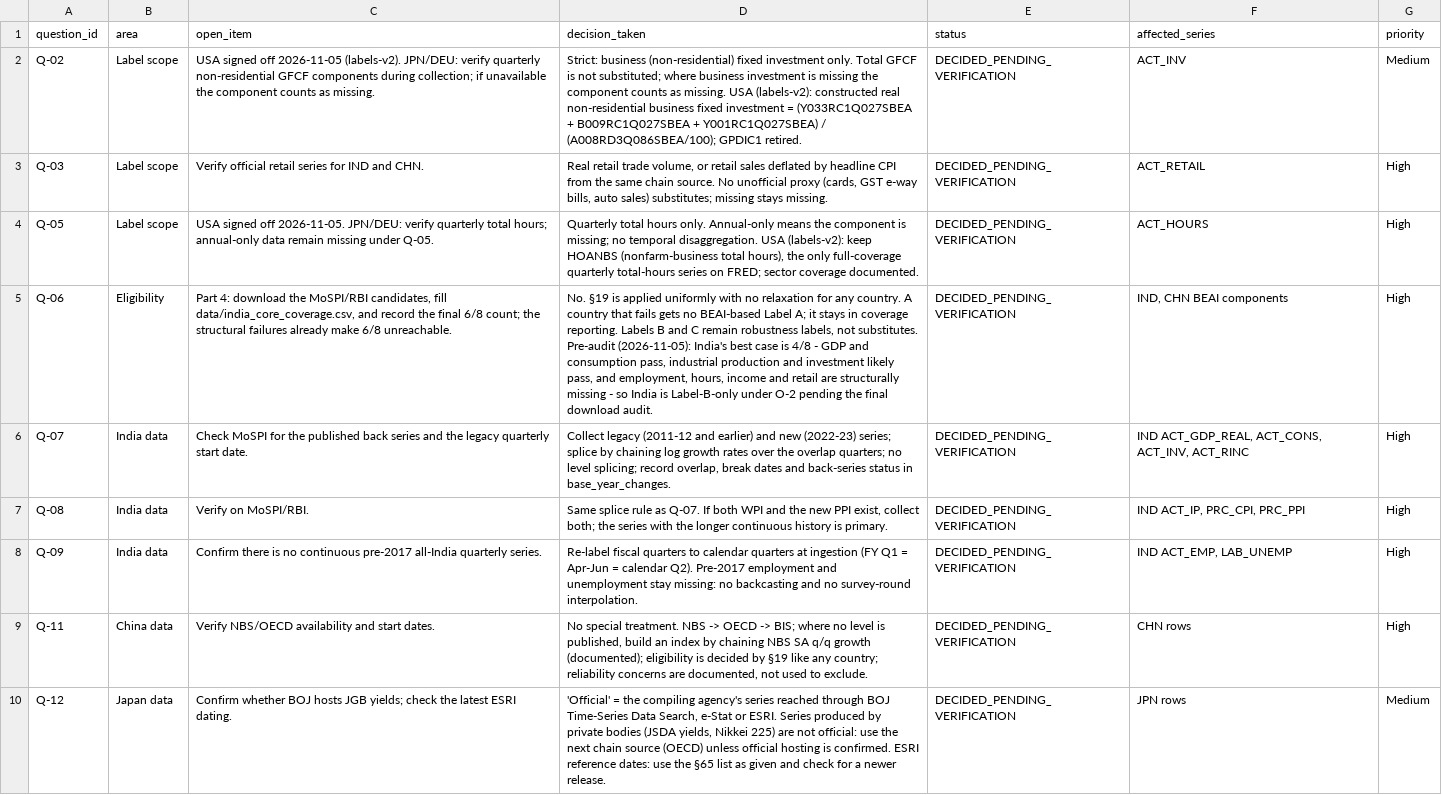
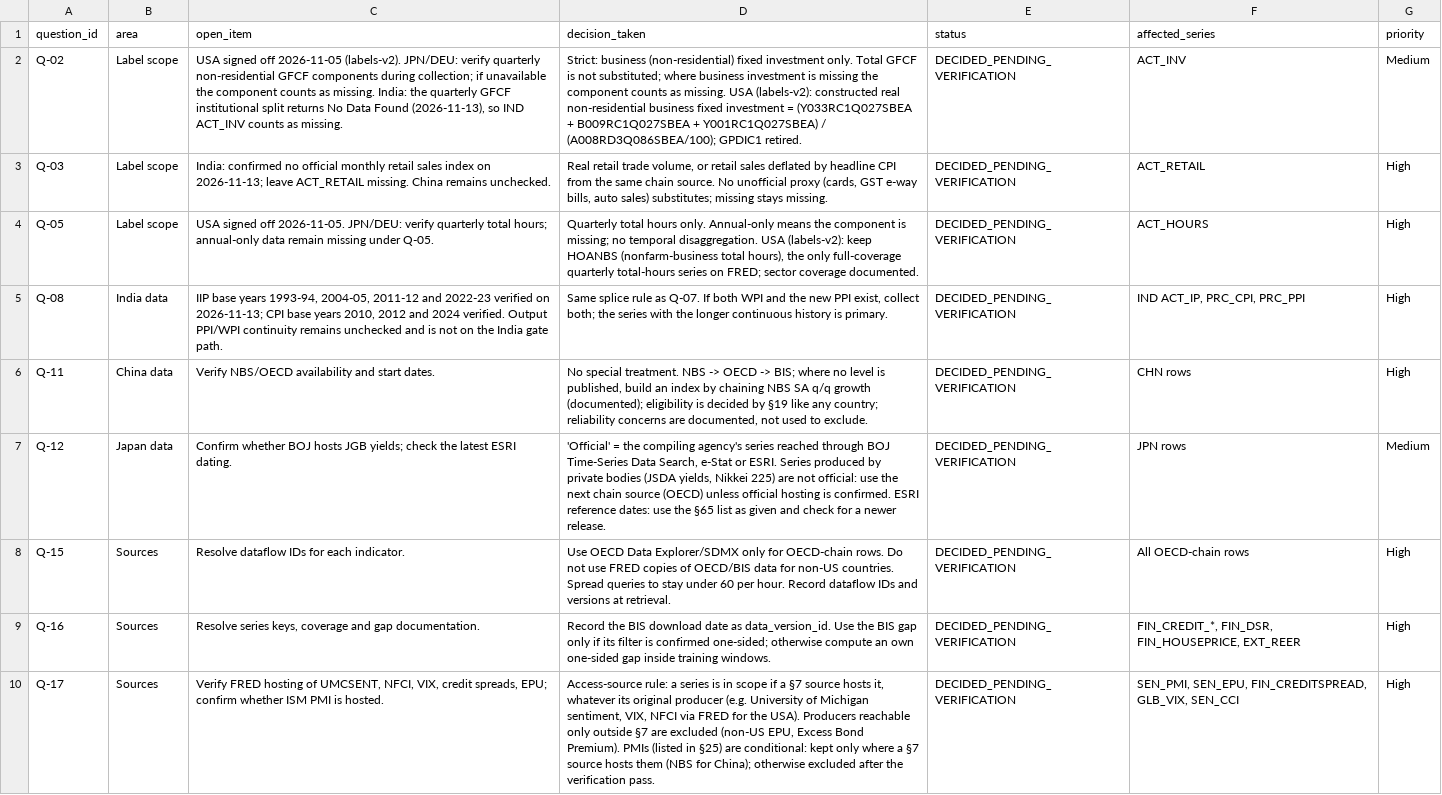
Before and after one commit to sathvikboina/recession-ews, a CSV file: unresolved_questions.csv, drawn as a sheet; only a part is shown; the shorter side is filled out with more unchanged rows; removed rows and columns are numbered as before the commit, all else as after; the diff names each change by its address in the sheet, - before the commit and + after, or states it on an @@ line.

Commit message:
Add India coverage audit and Part 4 integration docs
Record the downloaded-data India count at 1/8 (ACT_IP only), keep O-2 Label-B-only, and sync the decisions, state and verification docs. Add the Day 3 docs audit, Day 4 clean-clone checklist, Day 5 pitch and integration hand-off, plus the supporting model specification.

```diff
--- a/unresolved_questions.csv
+++ b/unresolved_questions.csv
-C2 (open_item): …as missing.
+C2 (open_item): …as missing. India: the quarterly GFCF institutional split returns No Data Found (2026-11-13), so IND ACT_INV counts as missing.
-C3 (open_item): Verify official retail series for IND and CHN.
+C3 (open_item): India: confirmed no official monthly retail sales index on 2026-11-13; leave ACT_RETAIL missing. China remains unchecked.
-row 5: Q-06 | Eligibility | Part 4: download the MoSPI/RBI candidates, fill data/india_core_coverage.csv, and record the final 6/8 count; the structural failures already make 6/8 unreachable. | No. §19 is applied uniformly with no relaxation for any country. A country that fails gets no BEAI-based Label A; it stays in coverage reporting. Labels B and C remain robustness labels, not substitutes. Pre-audit (2026-11-05): India's best case is 4/8 - GDP and consumption pass, industrial production and investment likely pass, and employment, hours, income and retail are structurally missing - so India is Label-B-only under O-2 pending the final download audit. | DECIDED_PENDING_VERIFICATION | IND, CHN BEAI components | High
-row 6: Q-07 | India data | Check MoSPI for the published back series and the legacy quarterly start date. | Collect legacy (2011-12 and earlier) and new (2022-23) series; splice by chaining log growth rates over the overlap quarters; no level splicing; record overlap, break dates and back-series status in base_year_changes. | DECIDED_PENDING_VERIFICATION | IND ACT_GDP_REAL, ACT_CONS, ACT_INV, ACT_RINC | High
-C5 (open_item): Verify on MoSPI/RBI.
+C5 (open_item): IIP base years 1993-94, 2004-05, 2011-12 and 2022-23 verified on 2026-11-13; CPI base years 2010, 2012 and 2024 verified. Output PPI/WPI continuity remains unchecked and is not on the India gate path.
-row 8: Q-09 | India data | Confirm there is no continuous pre-2017 all-India quarterly series. | Re-label fiscal quarters to calendar quarters at ingestion (FY Q1 = Apr-Jun = calendar Q2). Pre-2017 employment and unemployment stay missing: no backcasting and no survey-round interpolation. | DECIDED_PENDING_VERIFICATION | IND ACT_EMP, LAB_UNEMP | High
```
Also changed, not shown: decisions_log.csv, 19 other files.
